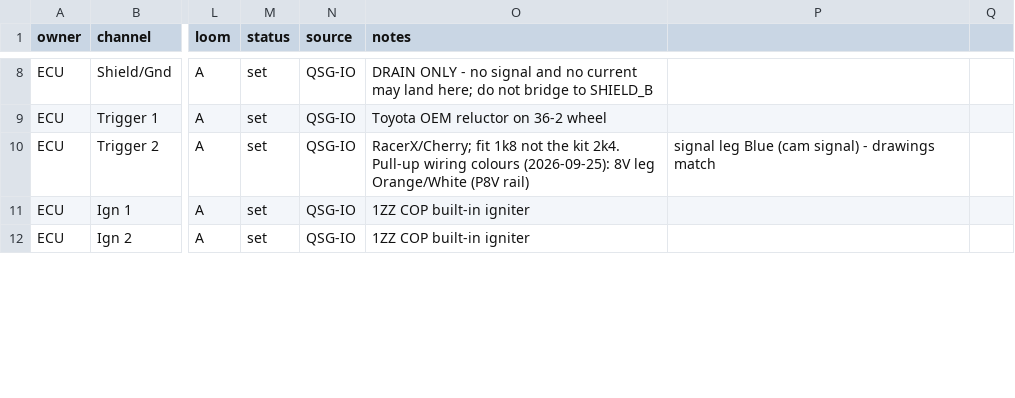
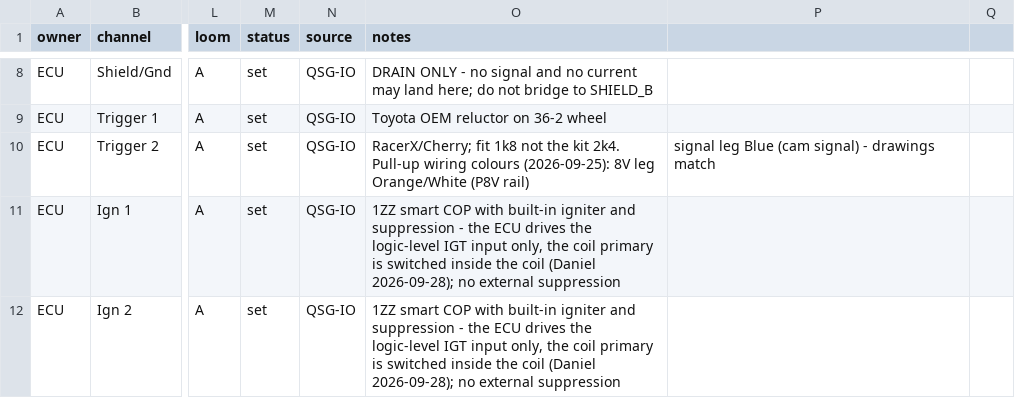
Before and after one commit to living-relation/st185-link-ecu-config, a CSV file: sot/channels.csv, drawn as a sheet; only a part is shown, gaps mark what is left out; the diff covers the shown part only; the diff names each change by its address in the sheet, - before the commit and + after, or states it on an @@ line.

```diff
--- a/sot/channels.csv
+++ b/sot/channels.csv
-O11:O12 (notes): 1ZZ COP built-in igniter
+O11:O12 (notes): 1ZZ smart COP with built-in igniter and suppression - the ECU drives the logic-level IGT input only, the coil primary is switched inside the coil (Daniel 2026-09-28); no external suppression
```
Also changed, not shown: 5 edited cells elsewhere in this file, 4 other files.
